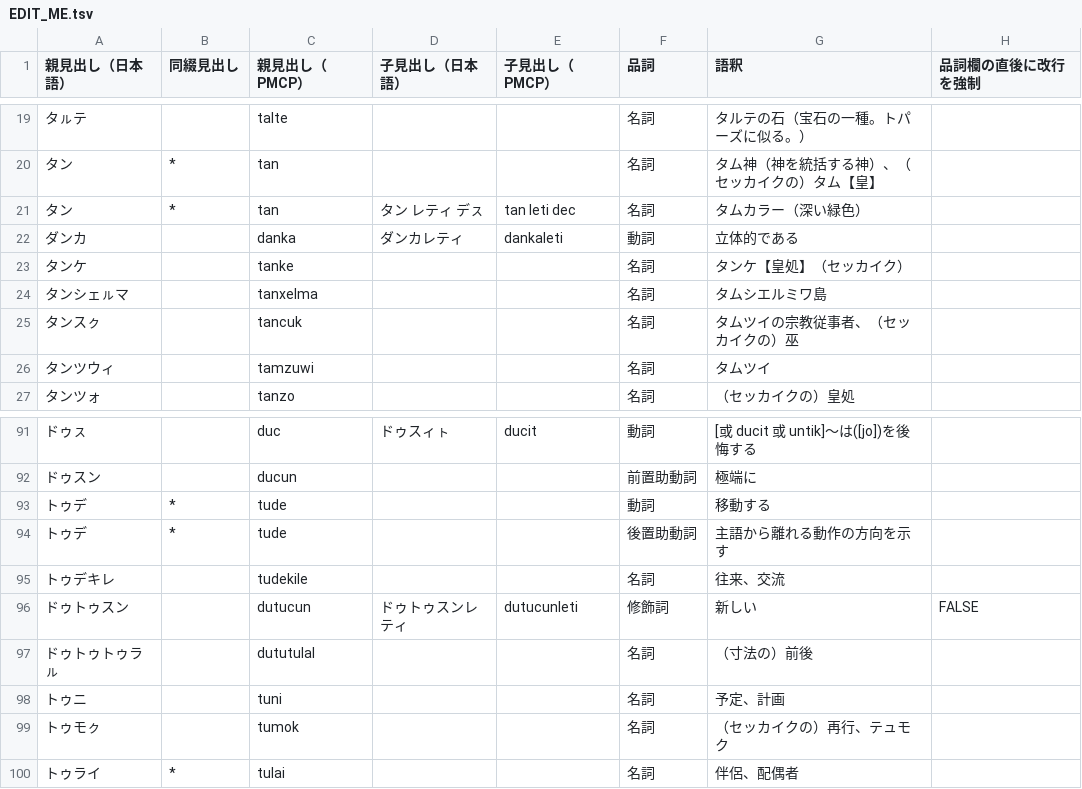
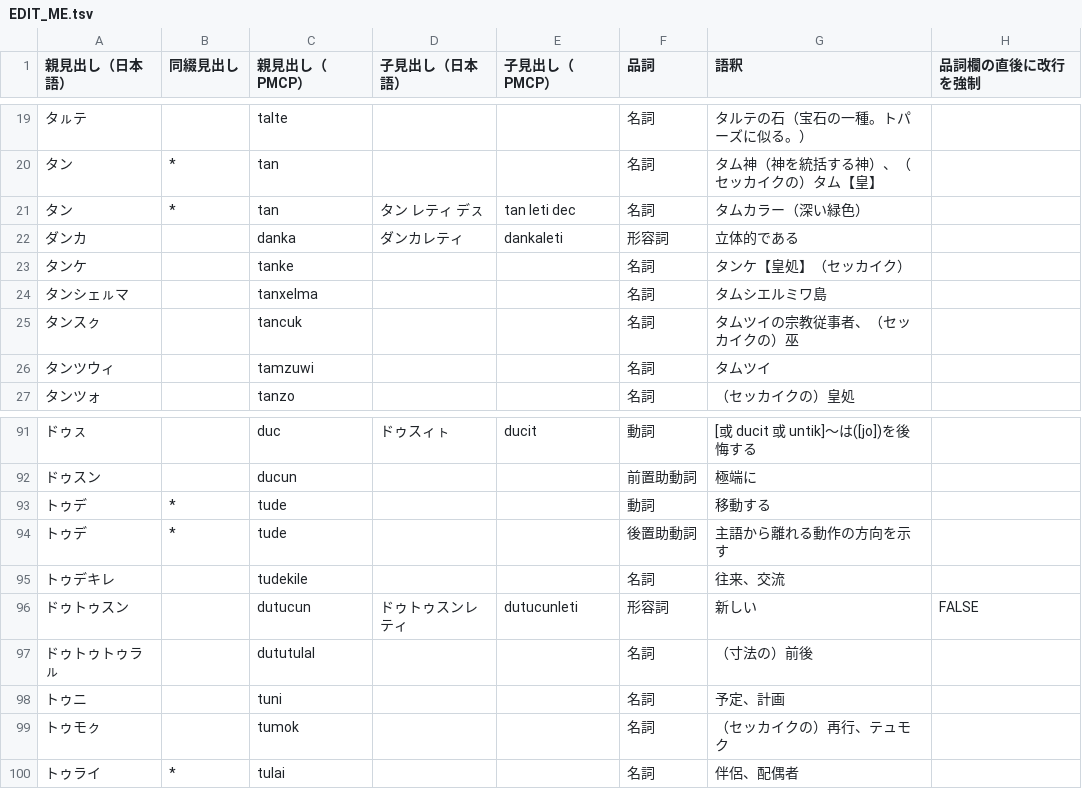
Before and after one commit to sozysozbot/pmcp_50on, a TSV file: dictionary/EDIT_ME.tsv, drawn as a sheet; only a part is shown, gaps mark what is left out; the diff covers the shown part only.

```diff
--- a/dictionary/EDIT_ME.tsv
+++ b/dictionary/EDIT_ME.tsv
@@ -21,3 +21,3 @@
 タン	*	tan	タン レティ デㇲ	tan leti dec	名詞	タムカラー（深い緑色）	
-ダンカ		danka	ダンカレティ	dankaleti	動詞	立体的である	
+ダンカ		danka	ダンカレティ	dankaleti	形容詞	立体的である	
 タンケ		tanke			名詞	タンケ【皇処】（セッカイク）	
@@ -95,3 +95,3 @@
 トゥデキレ		tudekile			名詞	往来、交流	
-ドゥトゥスン		dutucun	ドゥトゥスンレティ	dutucunleti	修飾詞	新しい	FALSE
+ドゥトゥスン		dutucun	ドゥトゥスンレティ	dutucunleti	形容詞	新しい	FALSE
 ドゥトゥトゥラㇽ		dututulal			名詞	（寸法の）前後	
```
Also changed, not shown: 9 edited cells elsewhere in this file, 5 other files.
